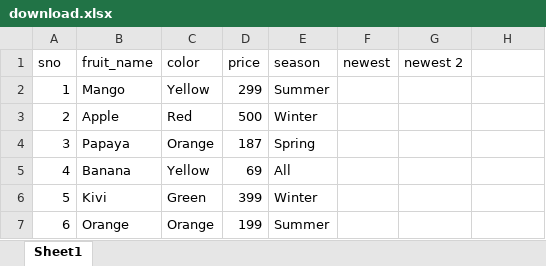
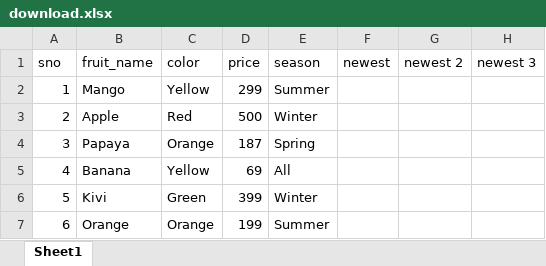
Before and after one commit to trancesam/Gitdemo2, an Excel workbook: download.xlsx, sheet Sheet1, drawn as a sheet; values as stored, in another font and other column widths than the file's, no borders; the diff names each change by its address in the sheet, - before the commit and + after, or states it on an @@ line.

Commit message:
changes in download on 3-1-24

```diff
--- a/download.xlsx (sheet Sheet1)
+++ b/download.xlsx (sheet Sheet1)
-H1: (empty)
+H1: newest 3
```
